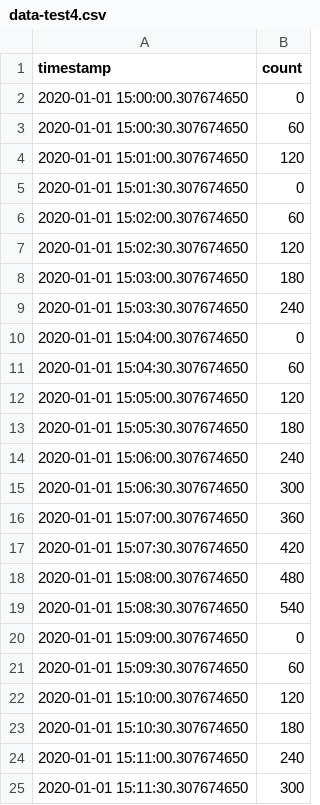
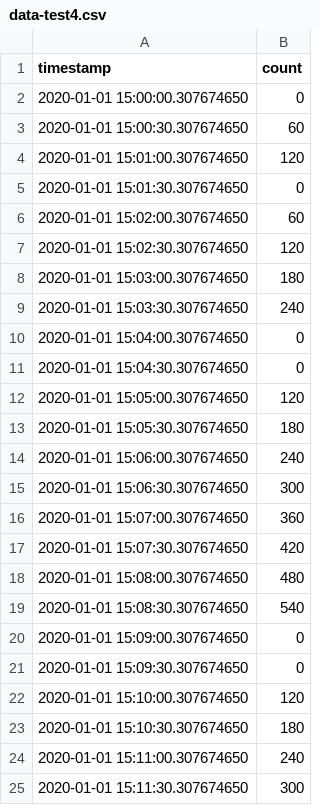
Before and after one commit to marcoaureliomenezes/Trie_Challenge, a CSV file: data-test4.csv, drawn as a sheet; only a part is shown.

```diff
--- a/data-test4.csv
+++ b/data-test4.csv
@@ -10,3 +10,3 @@ timestamp,count
 2020-01-01 15:04:00.307674650,0
-2020-01-01 15:04:30.307674650,60
+2020-01-01 15:04:30.307674650,0
 2020-01-01 15:05:00.307674650,120
@@ -20,3 +20,3 @@ timestamp,count
 2020-01-01 15:09:00.307674650,0
-2020-01-01 15:09:30.307674650,60
+2020-01-01 15:09:30.307674650,0
 2020-01-01 15:10:00.307674650,120
```
Also changed, not shown: 1 other file.
